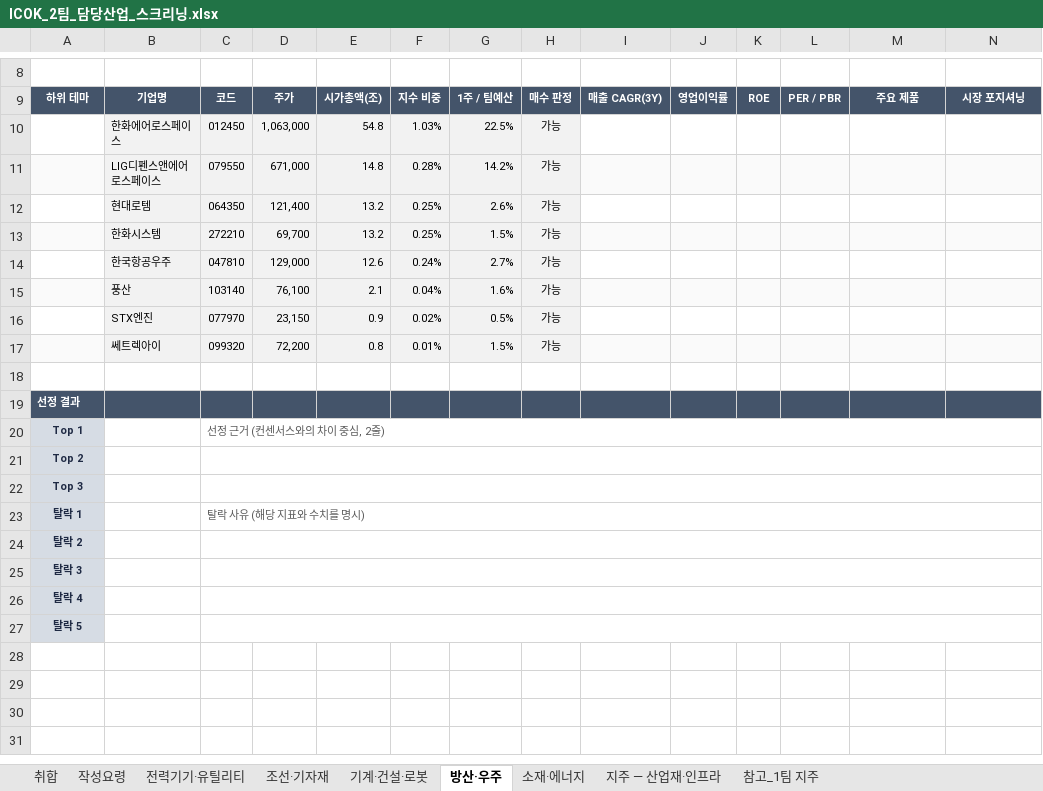
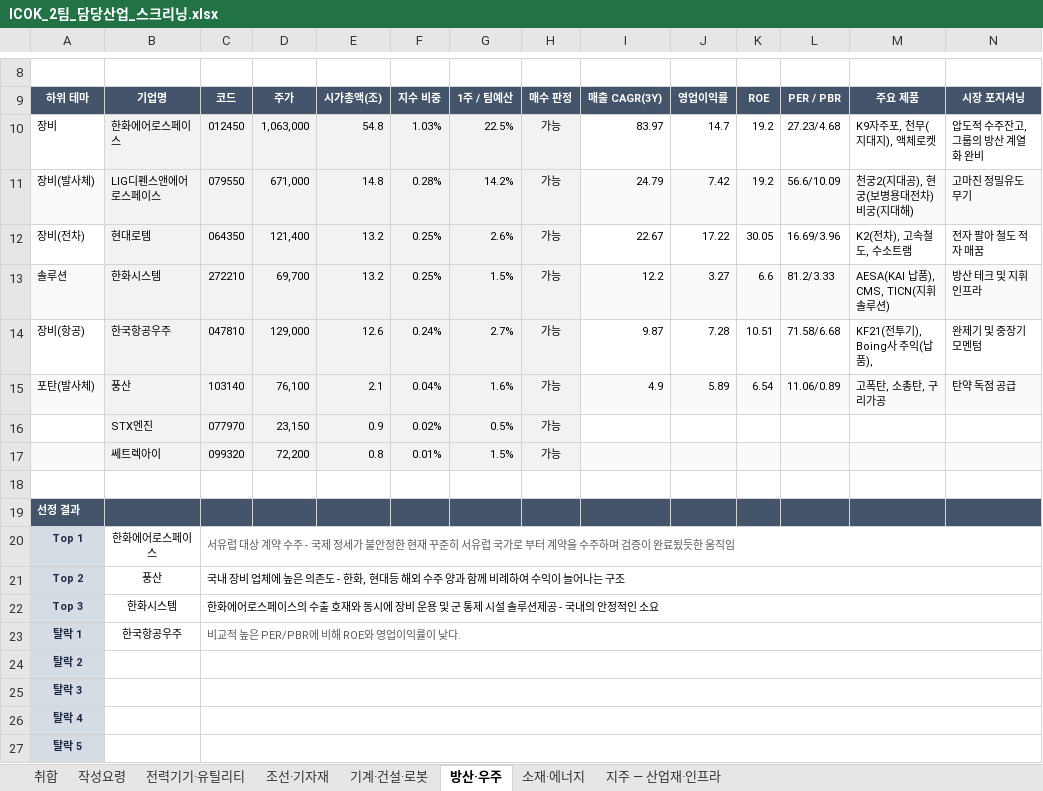
Before and after one commit to ICOKFund/Margin04, an Excel workbook: docs/26-2/data/ICOK_2팀_담당산업_스크리닝.xlsx, sheet 방산·우주, drawn as a sheet; only a part is shown, gaps mark what is left out; values as stored, in another font and other column widths than the file's, no borders; removed rows and columns are numbered as before the commit, all else as after; rows hold the shown columns only; the diff names each change by its address in the sheet, - before the commit and + after, or states it on an @@ line.

```diff
--- a/docs/26-2/data/ICOK_2팀_담당산업_스크리닝.xlsx (sheet 방산·우주)
+++ b/docs/26-2/data/ICOK_2팀_담당산업_스크리닝.xlsx (sheet 방산·우주)
-sheet tab: 참고_1팀 지주
-row 10:  | 한화에어로스페이스 | 012450 | 1,063,000 | 54.8 | 1.03% | 22.5% | 가능
-row 11:  | LIG디펜스앤에어로스페이스 | 079550 | 671,000 | 14.8 | 0.28% | 14.2% | 가능
-row 12:  | 현대로템 | 064350 | 121,400 | 13.2 | 0.25% | 2.6% | 가능
-row 13:  | 한화시스템 | 272210 | 69,700 | 13.2 | 0.25% | 1.5% | 가능
-row 14:  | 한국항공우주 | 047810 | 129,000 | 12.6 | 0.24% | 2.7% | 가능
-row 15:  | 풍산 | 103140 | 76,100 | 2.1 | 0.04% | 1.6% | 가능
+row 10: 장비 | 한화에어로스페이스 | 012450 | 1,063,000 | 54.8 | 1.03% | 22.5% | 가능 | 83.97 | 14.7 | 19.2 | 27.23/4.68 | K9자주포, 천무(지대지), 액체로켓 | 압도적 수주잔고, 그룹의 방산 계열화 완비
+row 11: 장비(발사체) | LIG디펜스앤에어로스페이스 | 079550 | 671,000 | 14.8 | 0.28% | 14.2% | 가능 | 24.79 | 7.42 | 19.2 | 56.6/10.09 | 천궁2(지대공), 현궁(보병용대전차) 비궁(지대해) | 고마진 정밀유도 무기
+row 12: 장비(전차) | 현대로템 | 064350 | 121,400 | 13.2 | 0.25% | 2.6% | 가능 | 22.67 | 17.22 | 30.05 | 16.69/3.96 | K2(전차), 고속철도, 수소트램 | 전자 팔아 철도 적자 매꿈
+row 13: 솔루션 | 한화시스템 | 272210 | 69,700 | 13.2 | 0.25% | 1.5% | 가능 | 12.2 | 3.27 | 6.6 | 81.2/3.33 | AESA(KAI 납품), CMS, TICN(지휘솔루션) | 방산 테크 및 지휘 인프라
+row 14: 장비(항공) | 한국항공우주 | 047810 | 129,000 | 12.6 | 0.24% | 2.7% | 가능 | 9.87 | 7.28 | 10.51 | 71.58/6.68 | KF21(전투기), Boing사 주익(납품), | 완제기 및 중장기 모멘텀
+row 15: 포탄(발사체) | 풍산 | 103140 | 76,100 | 2.1 | 0.04% | 1.6% | 가능 | 4.9 | 5.89 | 6.54 | 11.06/0.89 | 고폭탄, 소총탄, 구리가공 | 탄약 독점 공급
-B20: (empty)
+B20: 한화에어로스페이스
-C20: 선정 근거 (컨센서스와의 차이 중심, 2줄)
+C20: 서유럽 대상 계약 수주 - 국제 정세가 불안정한 현재 꾸준히 서유럽 국가로 부터 계약을 수주하며 검증이 완료됬듯한 움직임
-B21: (empty)
+B21: 풍산
-C21: (empty)
+C21: 국내 장비 업체에 높은 의존도 - 한화, 현대등 해외 수주 양과 함께 비례하여 수익이 늘어나는 구조
-B22: (empty)
+B22: 한화시스템
-C22: (empty)
+C22: 한화에어로스페이스의 수출 호재와 동시에 장비 운용 및 군 통제 시설 솔루션제공 - 국내의 안정적인 소요
-B23: (empty)
+B23: 한국항공우주
-C23: 탈락 사유 (해당 지표와 수치를 명시)
+C23: 비교적 높은 PER/PBR에 비해 ROE와 영업이익률이 낮다.
```
Also changed, not shown: sheet 취합, 2 other files.
